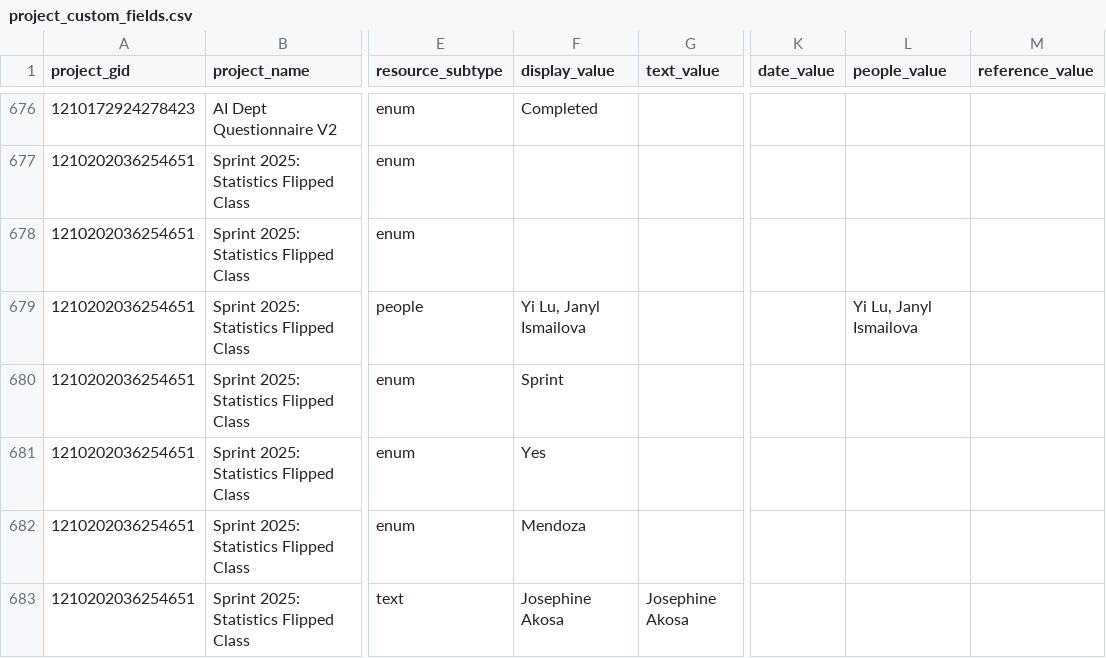
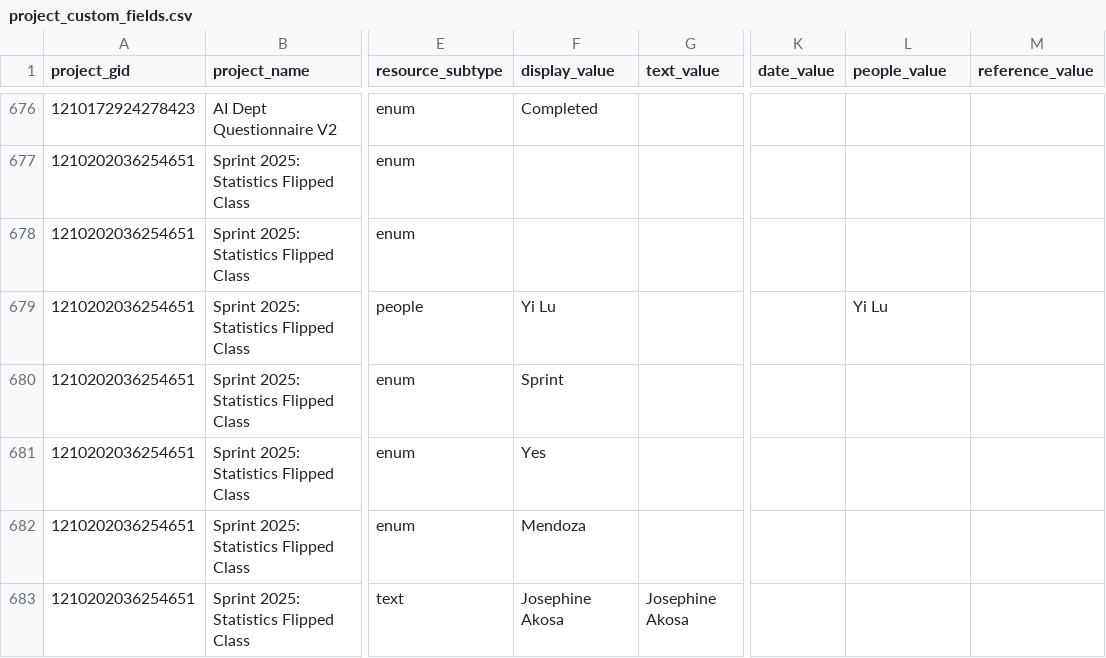
Before and after one commit to ND-Learning/FacultyOnboardingGuide, a CSV file: data_all/project_custom_fields.csv, drawn as a sheet; only a part is shown, gaps mark what is left out; the diff covers the shown part only; the diff names each change by its address in the sheet, - before the commit and + after, or states it on an @@ line.

```diff
--- a/data_all/project_custom_fields.csv
+++ b/data_all/project_custom_fields.csv
-F679 (display_value): Yi Lu, Janyl Ismailova
+F679 (display_value): Yi Lu
-L679 (people_value): Yi Lu, Janyl Ismailova
+L679 (people_value): Yi Lu
```
Also changed, not shown: 8 edited cells elsewhere in this file, data_all/derived/archetypes.csv, data_all/phase_summary.csv, 11 other files.
